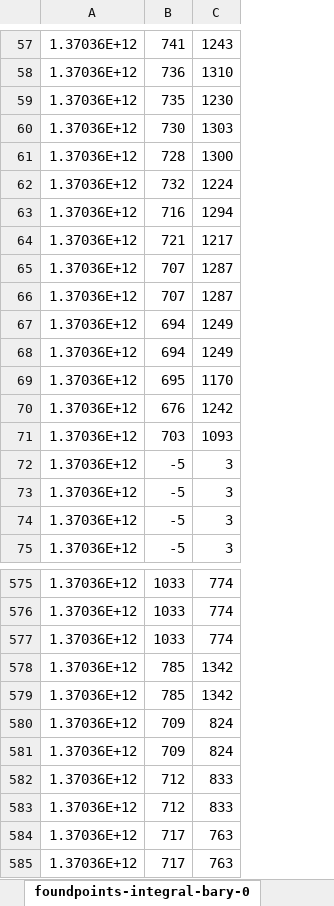
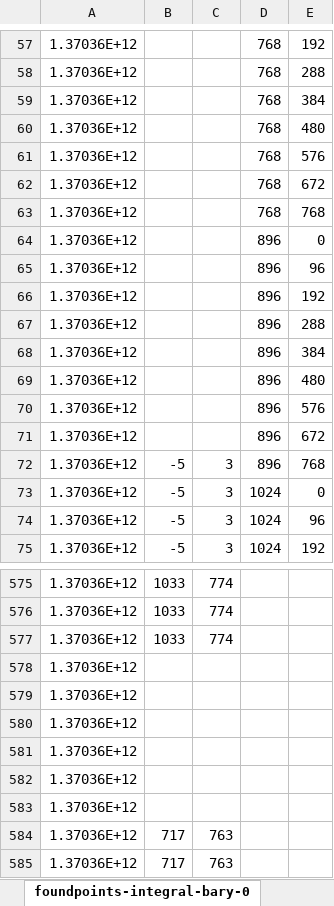
Before and after one commit to Zyklop/Magic-Whiteboard, an Excel workbook: Dokumentation/Statistiken/Genauigkeit/foundpoints-integral-bary-0.xlsx, sheet foundpoints-integral-bary-0, drawn as a sheet; only a part is shown, gaps mark what is left out; values as stored, in another font and other column widths than the file's, no borders; charts and pictures not drawn; the diff covers the shown part only; the diff names each change by its address in the sheet, - before the commit and + after, or states it on an @@ line.

```diff
--- a/Dokumentation/Statistiken/Genauigkeit/foundpoints-integral-bary-0.xlsx (sheet foundpoints-integral-bary-0)
+++ b/Dokumentation/Statistiken/Genauigkeit/foundpoints-integral-bary-0.xlsx (sheet foundpoints-integral-bary-0)
+column D, rows 57-75: 768 | 768 | 768 | 768 | 768 | 768 | 768 | 896 | 896 | 896 | 896 | 896 | 896 | 896 | 896 | 896 | 1024 | 1024 | 1024
+column E, rows 57-75: 192 | 288 | 384 | 480 | 576 | 672 | 768 | 0 | 96 | 192 | 288 | 384 | 480 | 576 | 672 | 768 | 0 | 96 | 192
-B57: 741
+B57: (empty)
-C57: 1243
+C57: (empty)
-B58: 736
+B58: (empty)
-C58: 1310
+C58: (empty)
-B59: 735
+B59: (empty)
-C59: 1230
+C59: (empty)
-B60: 730
+B60: (empty)
-C60: 1303
+C60: (empty)
-B61: 728
+B61: (empty)
-C61: 1300
+C61: (empty)
-B62: 732
+B62: (empty)
-C62: 1224
+C62: (empty)
-B63: 716
+B63: (empty)
-C63: 1294
+C63: (empty)
-B64: 721
+B64: (empty)
-C64: 1217
+C64: (empty)
-B65:B66: 707
+B65:B66: (empty)
-C65:C66: 1287
+C65:C66: (empty)
-B67:B68: 694
+B67:B68: (empty)
-C67:C68: 1249
+C67:C68: (empty)
-B69: 695
+B69: (empty)
-C69: 1170
+C69: (empty)
-B70: 676
+B70: (empty)
-C70: 1242
+C70: (empty)
-B71: 703
+B71: (empty)
-C71: 1093
+C71: (empty)
-B578:B579: 785
+B578:B579: (empty)
-C578:C579: 1342
+C578:C579: (empty)
-B580:B581: 709
+B580:B581: (empty)
-C580:C581: 824
+C580:C581: (empty)
-B582:B583: 712
+B582:B583: (empty)
-C582:C583: 833
+C582:C583: (empty)
```
Also changed, not shown: 112 edited cells elsewhere in this sheet, charts or pictures, Dokumentation/Statistiken/Genauigkeit/foundpoints-integral-bary-30grad.xlsx, 6 other files.
